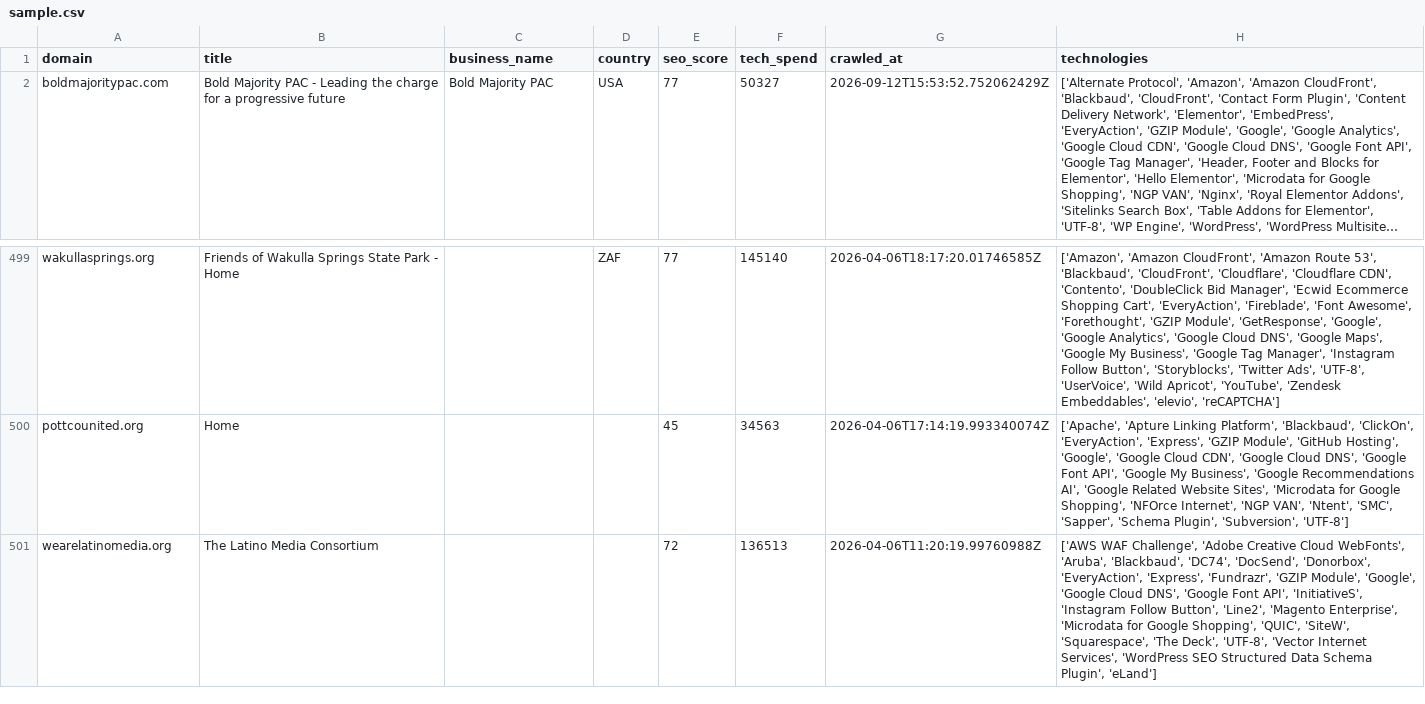
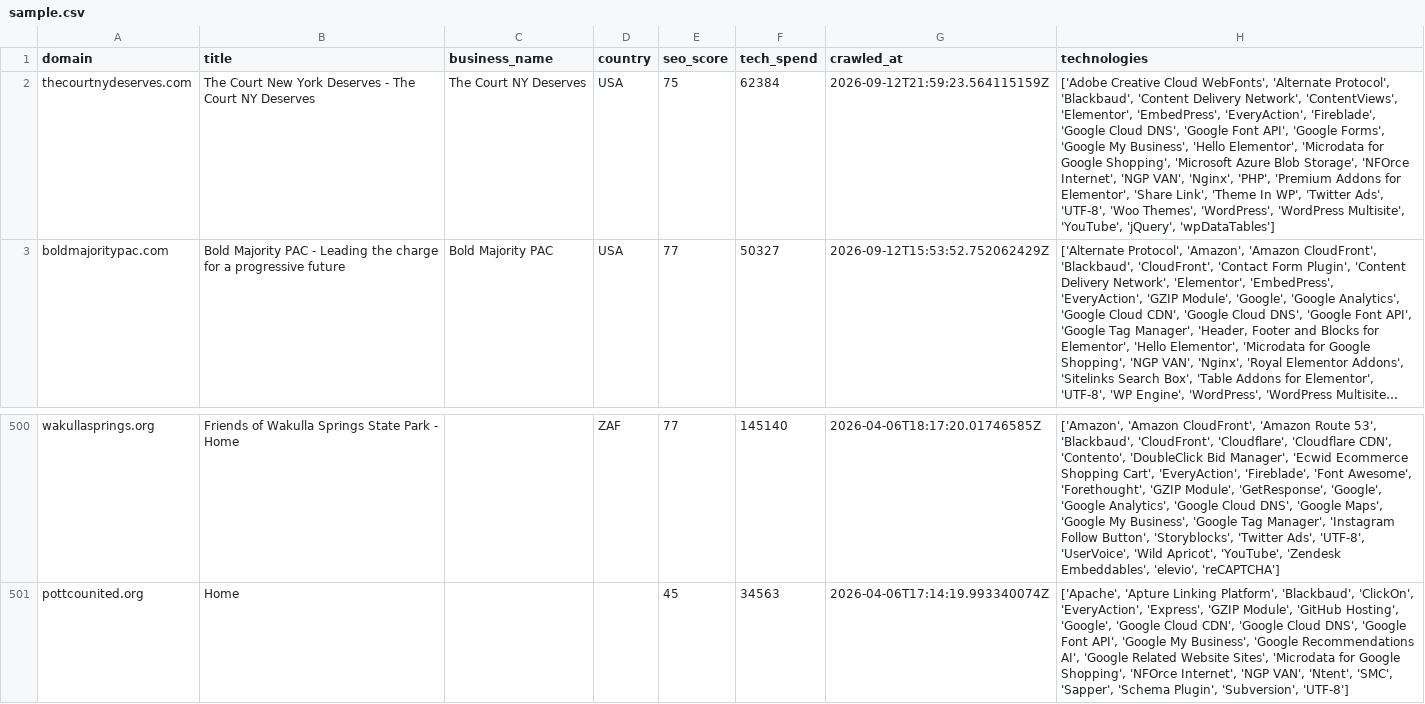
Before and after one commit to AbdulDayyan1/tech-stack-datasets, a CSV file: leads/companies-using-blackbaud/sample.csv, drawn as a sheet; only a part is shown, gaps mark what is left out; long unchanged cells end in …; removed rows and columns are numbered as before the commit, all else as after; the diff names each change by its address in the sheet, - before the commit and + after, or states it on an @@ line.

```diff
--- a/leads/companies-using-blackbaud/sample.csv
+++ b/leads/companies-using-blackbaud/sample.csv
+row 2: thecourtnydeserves.com | The Court New York Deserves - The Court NY Deserves | The Court NY Deserves | USA | 75 | 62384 | 2026-09-12T21:59:23.564115159Z | ['Adobe Creative Cloud WebFonts', 'Alternate Protocol', 'Blackbaud', 'Content Delivery Network', 'ContentViews', 'Elementor', 'EmbedPress', 'EveryAction', 'Fireblade', 'Google Cloud DNS', 'Google Font API', 'Google Forms', 'Google My Business', 'Hello Elementor', 'Microdata for Google Shopping', 'Microsoft Azure Blob Storage', 'NFOrce Internet', 'NGP VAN', 'Nginx', 'PHP', 'Premium Addons for Elementor', 'Share Link', 'Theme In WP', 'Twitter Ads', 'UTF-8', 'Woo Themes', 'WordPress', 'WordPress Multisite', 'YouTube', 'jQuery', 'wpDataTables']
-row 501: wearelatinomedia.org | The Latino Media Consortium |  |  | 72 | 136513 | 2026-04-06T11:20:19.99760988Z | ['AWS WAF Challenge', 'Adobe Creative Cloud WebFonts', 'Aruba', 'Blackbaud', 'DC74', 'DocSend', 'Donorbox', 'EveryAction', 'Express', 'Fundrazr', 'GZIP Module', 'Google', 'Google Cloud DNS', 'Google Font API', 'InitiativeS', 'Instagram Follow Button', 'Line2', 'Magento Enterprise', 'Microdata for Google Shopping', 'QUIC', 'SiteW', 'Squarespace', 'The Deck', 'UTF-8', 'Vector Internet Services', 'WordPress SEO Structured Data Schema Plugin', 'eLand']
```
Also changed, not shown: leads/companies-using-classy/sample.csv, leads/companies-using-donorbox/sample.csv, 16 other files.
